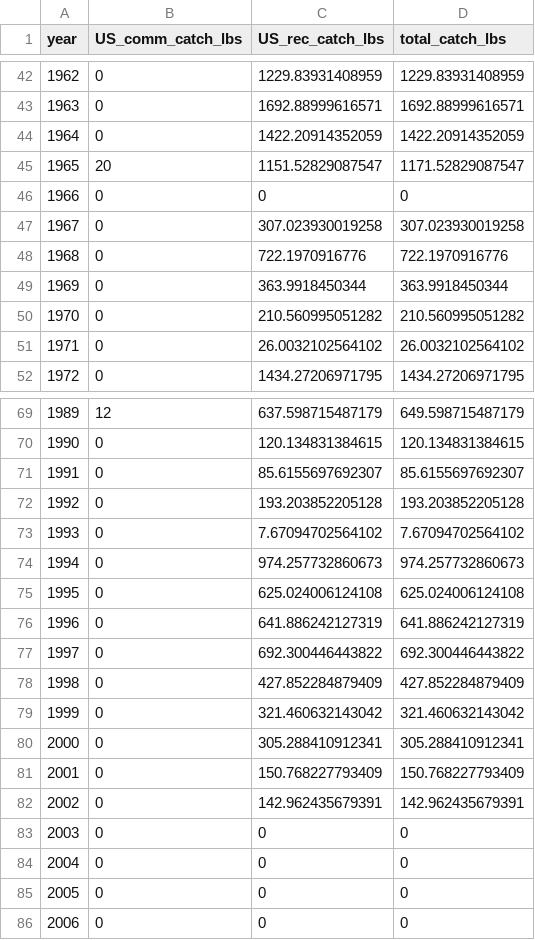
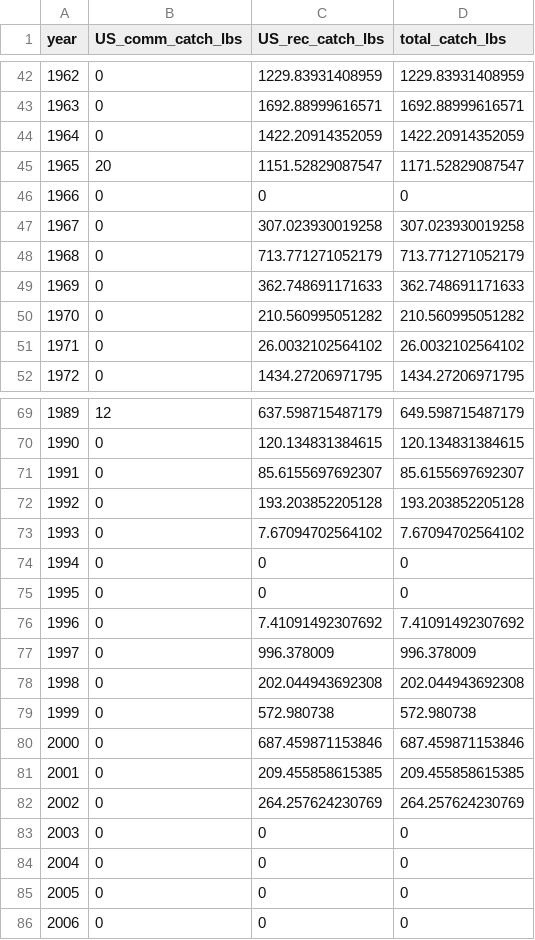
Before and after one commit to markusmin/ESA_RF, a CSV file: catch_reconstruction_data/complete_catch_histories/yelloweye_HC_catch_scenario_high.csv, drawn as a sheet; only a part is shown, gaps mark what is left out.

```diff
--- a/catch_reconstruction_data/complete_catch_histories/yelloweye_HC_catch_scenario_high.csv
+++ b/catch_reconstruction_data/complete_catch_histories/yelloweye_HC_catch_scenario_high.csv
@@ -47,4 +47,4 @@
 1967,0,307.023930019258,307.023930019258
-1968,0,722.1970916776,722.1970916776
-1969,0,363.9918450344,363.9918450344
+1968,0,713.771271052179,713.771271052179
+1969,0,362.748691171633,362.748691171633
 1970,0,210.560995051282,210.560995051282
@@ -73,11 +73,11 @@
 1993,0,7.67094702564102,7.67094702564102
-1994,0,974.257732860673,974.257732860673
-1995,0,625.024006124108,625.024006124108
-1996,0,641.886242127319,641.886242127319
-1997,0,692.300446443822,692.300446443822
-1998,0,427.852284879409,427.852284879409
-1999,0,321.460632143042,321.460632143042
-2000,0,305.288410912341,305.288410912341
-2001,0,150.768227793409,150.768227793409
-2002,0,142.962435679391,142.962435679391
+1994,0,0,0
+1995,0,0,0
+1996,0,7.41091492307692,7.41091492307692
+1997,0,996.378009,996.378009
+1998,0,202.044943692308,202.044943692308
+1999,0,572.980738,572.980738
+2000,0,687.459871153846,687.459871153846
+2001,0,209.455858615385,209.455858615385
+2002,0,264.257624230769,264.257624230769
 2003,0,0,0
```
Also changed, not shown: catch_reconstruction_data/complete_catch_histories/yelloweye_HC_catch_scenario_low.csv, catch_reconstruction_data/complete_catch_histories/yelloweye_HC_catch_scenario_medium.csv, 20 other files.
